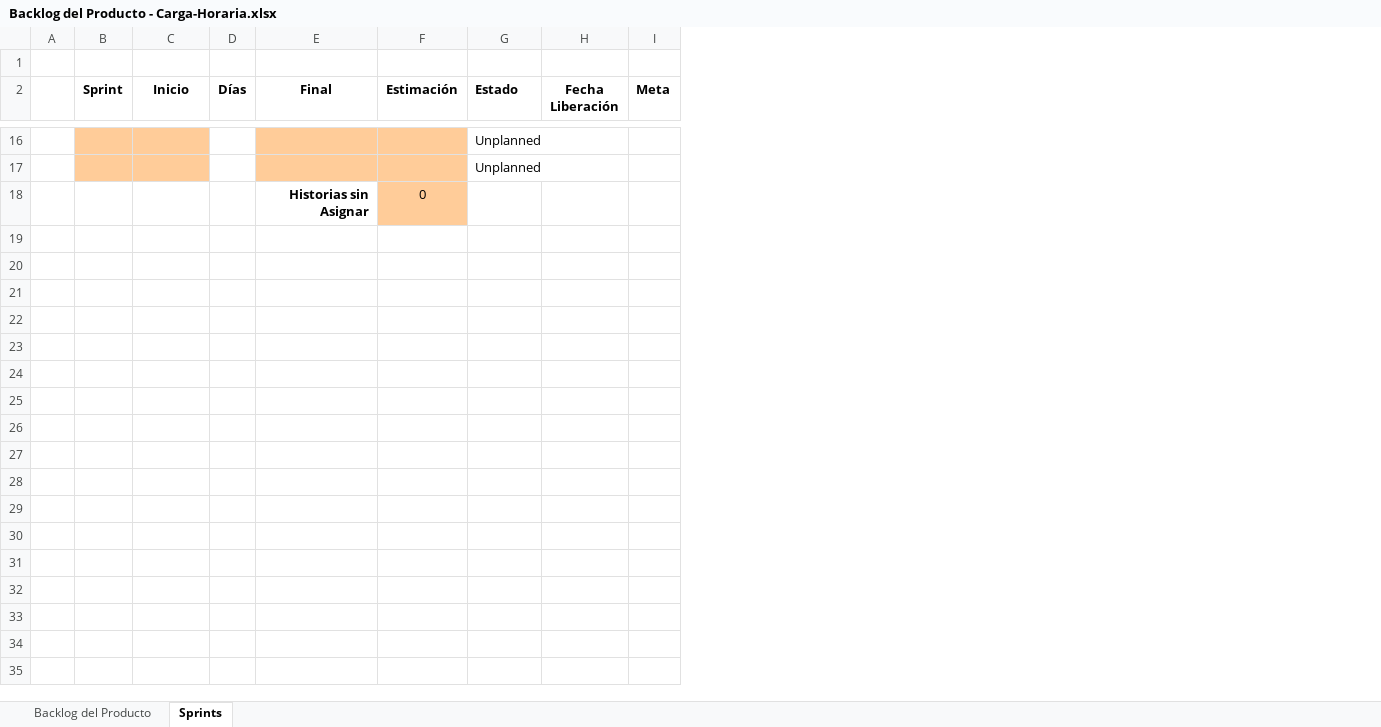
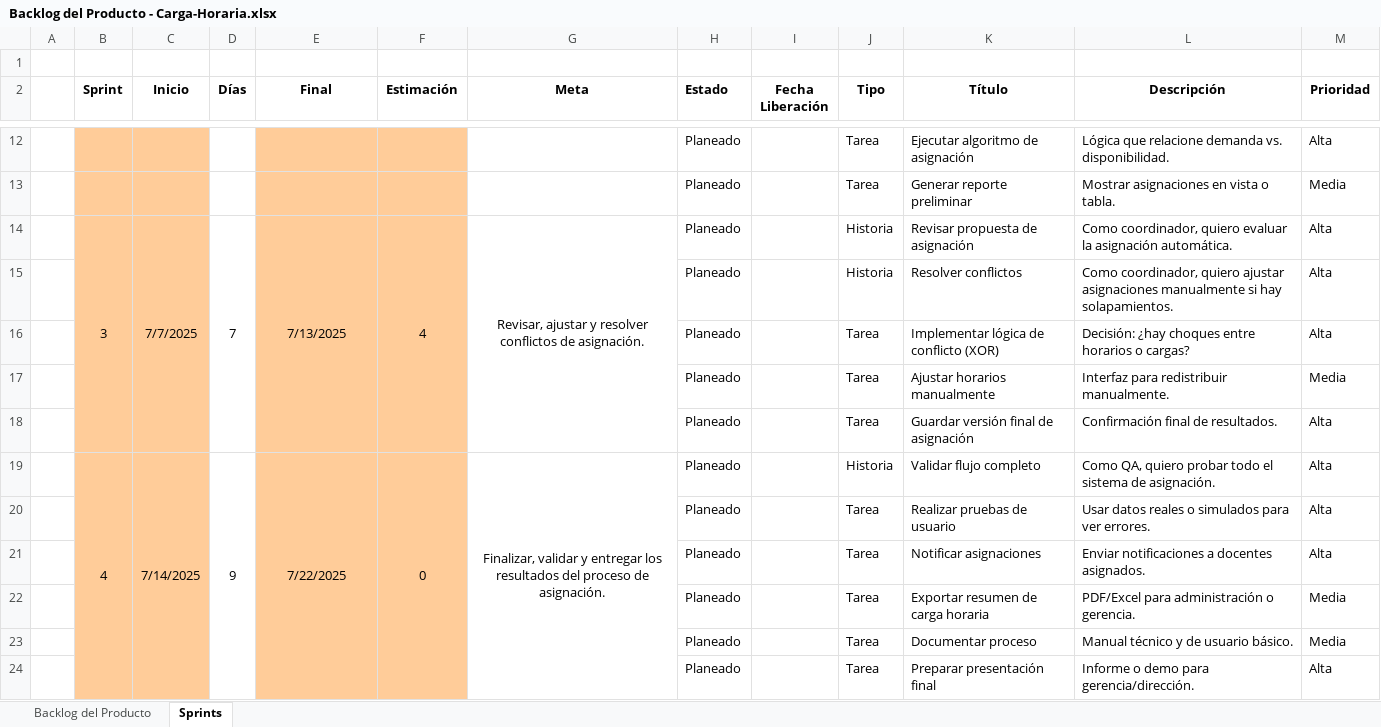
Before and after one commit to LeninCuenca/FineToEnglish, an Excel workbook: Backlog del Producto - Carga-Horaria.xlsx, sheet Sprints, drawn as a sheet; only a part is shown, gaps mark what is left out; values as stored, in another font and other column widths than the file's, no borders; conditional formats not drawn; removed rows and columns are numbered as before the commit, all else as after; the diff covers the shown part only; the diff names each change by its address in the sheet, - before the commit and + after, or states it on an @@ line.

```diff
--- a/Backlog del Producto - Carga-Horaria.xlsx (sheet Sprints)
+++ b/Backlog del Producto - Carga-Horaria.xlsx (sheet Sprints)
+column G (Meta), empty
-column I (Meta), empty
+column J (Tipo), rows 12-13: Tarea | Tarea
+column K (Título), rows 12-13: Ejecutar algoritmo de asignación | Generar reporte preliminar
+column L (Descripción), rows 12-13: Lógica que relacione demanda vs. disponibilidad. | Mostrar asignaciones en vista o tabla.
+column M (Prioridad), rows 12-13: Alta | Media
-H12:H13 (Estado): Unplanned
+H12:H13 (Estado): Planeado
-row 18:  |  |  |  | Historias sin Asignar | 0
+row 14:  | 3 | 7/7/2025 | 7 | 7/13/2025 | 4 | Revisar, ajustar y resolver conflictos de asignación. | Planeado |  | Historia | Revisar propuesta de asignación | Como coordinador, quiero evaluar la asignación automática. | Alta
+row 15:  |  |  |  |  |  |  | Planeado |  | Historia | Resolver conflictos | Como coordinador, quiero ajustar asignaciones manualmente si hay solapamientos. | Alta
+row 16:  |  |  |  |  |  |  | Planeado |  | Tarea | Implementar lógica de conflicto (XOR) | Decisión: ¿hay choques entre horarios o cargas? | Alta
+row 17:  |  |  |  |  |  |  | Planeado |  | Tarea | Ajustar horarios manualmente | Interfaz para redistribuir manualmente. | Media
+row 18:  |  |  |  |  |  |  | Planeado |  | Tarea | Guardar versión final de asignación | Confirmación final de resultados. | Alta
+row 19:  | 4 | 7/14/2025 | 9 | 7/22/2025 | 0 | Finalizar, validar y entregar los resultados del proceso de asignación. | Planeado |  | Historia | Validar flujo completo | Como QA, quiero probar todo el sistema de asignación. | Alta
+row 20:  |  |  |  |  |  |  | Planeado |  | Tarea | Realizar pruebas de usuario | Usar datos reales o simulados para ver errores. | Alta
+row 21:  |  |  |  |  |  |  | Planeado |  | Tarea | Notificar asignaciones | Enviar notificaciones a docentes asignados. | Alta
+row 22:  |  |  |  |  |  |  | Planeado |  | Tarea | Exportar resumen de carga horaria | PDF/Excel para administración o gerencia. | Media
+row 23:  |  |  |  |  |  |  | Planeado |  | Tarea | Documentar proceso | Manual técnico y de usuario básico. | Media
+row 24:  |  |  |  |  |  |  | Planeado |  | Tarea | Preparar presentación final | Informe o demo para gerencia/dirección. | Alta
```
Also changed, not shown: 2 added rows, 5 removed rows, 18 edited cells and merged cells elsewhere in this sheet, sheet Backlog del Producto, formulas that keep their value, hidden cells.
